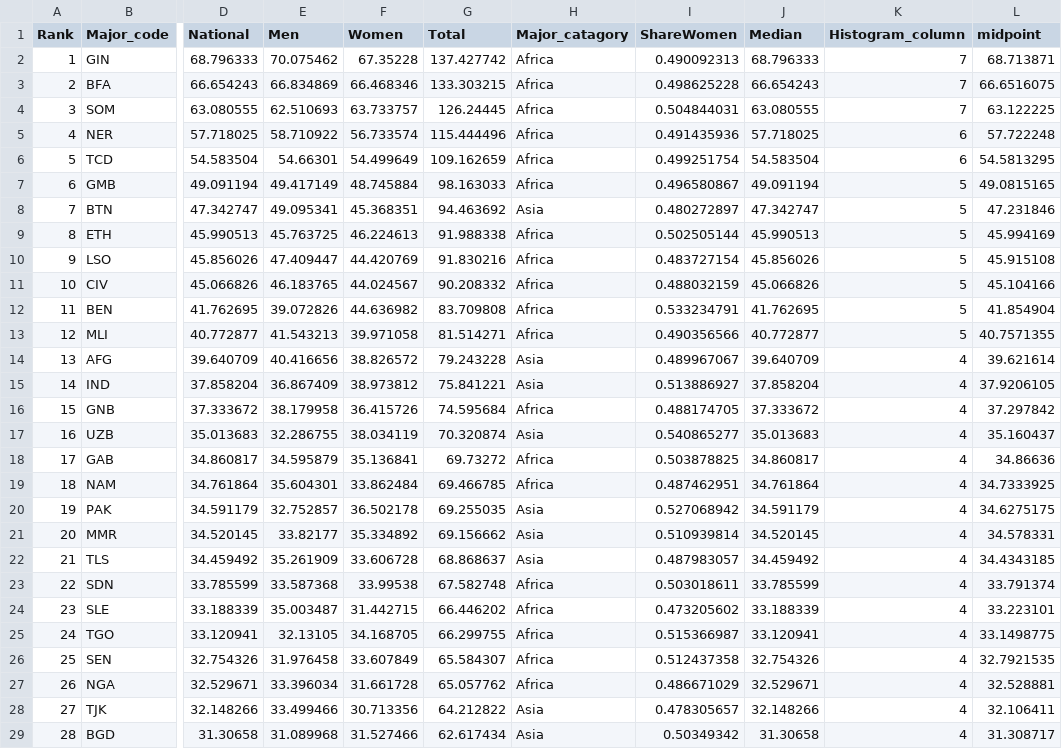
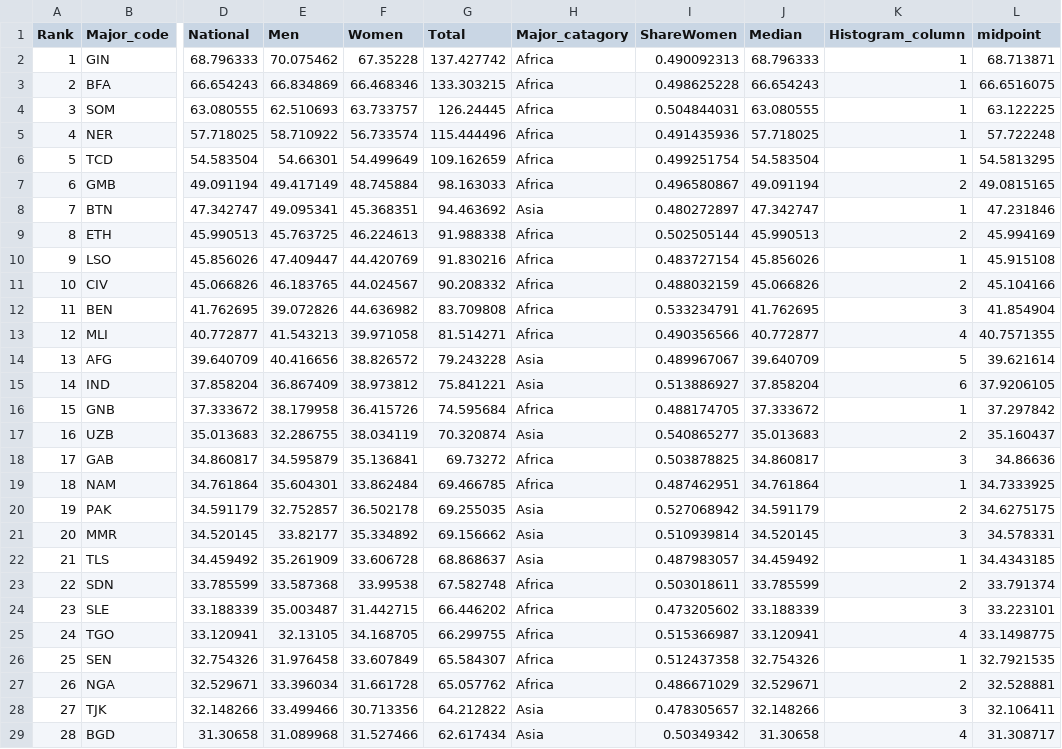
Before and after one commit to ayagh-official/dataviz, a CSV file: data/Food_Pov2.csv, drawn as a sheet; only a part is shown, gaps mark what is left out; the diff covers the shown part only; the diff names each change by its address in the sheet, - before the commit and + after, or states it on an @@ line.

Commit message:
Add files via upload

```diff
--- a/data/Food_Pov2.csv
+++ b/data/Food_Pov2.csv
-K2:K4 (Histogram_column): 7
+K2:K4 (Histogram_column): 1
-K5:K6 (Histogram_column): 6
+K5:K6 (Histogram_column): 1
-K7 (Histogram_column): 5
+K7 (Histogram_column): 2
-K8 (Histogram_column): 5
+K8 (Histogram_column): 1
-K9 (Histogram_column): 5
+K9 (Histogram_column): 2
-K10 (Histogram_column): 5
+K10 (Histogram_column): 1
-K11 (Histogram_column): 5
+K11 (Histogram_column): 2
-K12 (Histogram_column): 5
+K12 (Histogram_column): 3
-K13 (Histogram_column): 5
+K13 (Histogram_column): 4
-K14 (Histogram_column): 4
+K14 (Histogram_column): 5
-K15 (Histogram_column): 4
+K15 (Histogram_column): 6
-K16 (Histogram_column): 4
+K16 (Histogram_column): 1
-K17 (Histogram_column): 4
+K17 (Histogram_column): 2
-K18 (Histogram_column): 4
+K18 (Histogram_column): 3
-K19 (Histogram_column): 4
+K19 (Histogram_column): 1
-K20 (Histogram_column): 4
+K20 (Histogram_column): 2
-K21 (Histogram_column): 4
+K21 (Histogram_column): 3
-K22 (Histogram_column): 4
+K22 (Histogram_column): 1
-K23 (Histogram_column): 4
+K23 (Histogram_column): 2
-K24 (Histogram_column): 4
+K24 (Histogram_column): 3
-K26 (Histogram_column): 4
+K26 (Histogram_column): 1
-K27 (Histogram_column): 4
+K27 (Histogram_column): 2
-K28 (Histogram_column): 4
+K28 (Histogram_column): 3
```
Also changed, not shown: 70 edited cells elsewhere in this file.
